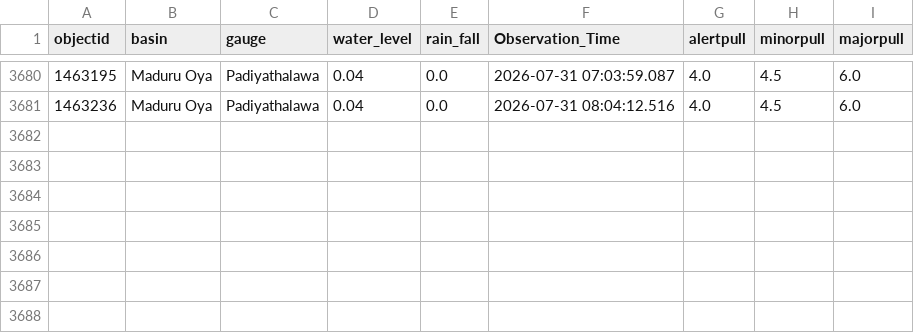
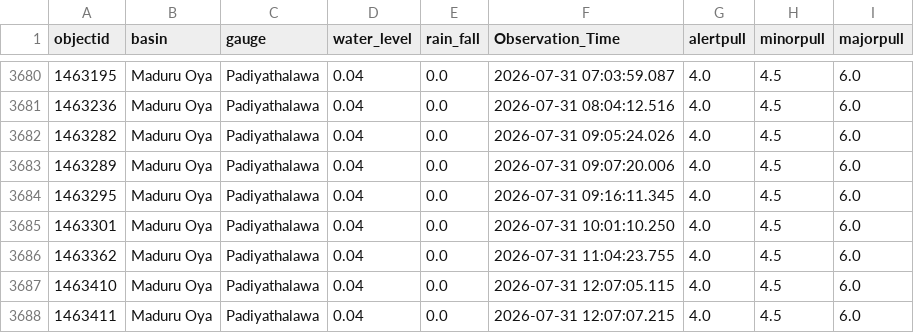
Before and after one commit to hhumal/Irrigation-Dept-Manual-River-Gauge-Readings, a CSV file: Station_Rainfall_CSVs/Padiyathalawa.csv, drawn as a sheet; only a part is shown, gaps mark what is left out.

```diff
--- a/Station_Rainfall_CSVs/Padiyathalawa.csv
+++ b/Station_Rainfall_CSVs/Padiyathalawa.csv
@@ -3681 +3681,8 @@ objectid,basin,gauge,water_level,rain_fall,Observation_Time,alertpull,minorpull,
 1463236,Maduru Oya,Padiyathalawa,0.04,0.0,2026-07-31 08:04:12.516,4.0,4.5,6.0
+1463282,Maduru Oya,Padiyathalawa,0.04,0.0,2026-07-31 09:05:24.026,4.0,4.5,6.0
+1463289,Maduru Oya,Padiyathalawa,0.04,0.0,2026-07-31 09:07:20.006,4.0,4.5,6.0
+1463295,Maduru Oya,Padiyathalawa,0.04,0.0,2026-07-31 09:16:11.345,4.0,4.5,6.0
+1463301,Maduru Oya,Padiyathalawa,0.04,0.0,2026-07-31 10:01:10.250,4.0,4.5,6.0
+1463362,Maduru Oya,Padiyathalawa,0.04,0.0,2026-07-31 11:04:23.755,4.0,4.5,6.0
+1463410,Maduru Oya,Padiyathalawa,0.04,0.0,2026-07-31 12:07:05.115,4.0,4.5,6.0
+1463411,Maduru Oya,Padiyathalawa,0.04,0.0,2026-07-31 12:07:07.215,4.0,4.5,6.0
```
Also changed, not shown: Station_Rainfall_CSVs/Giriulla.csv, Station_Rainfall_CSVs/Horowpothana.csv, 37 other files.
